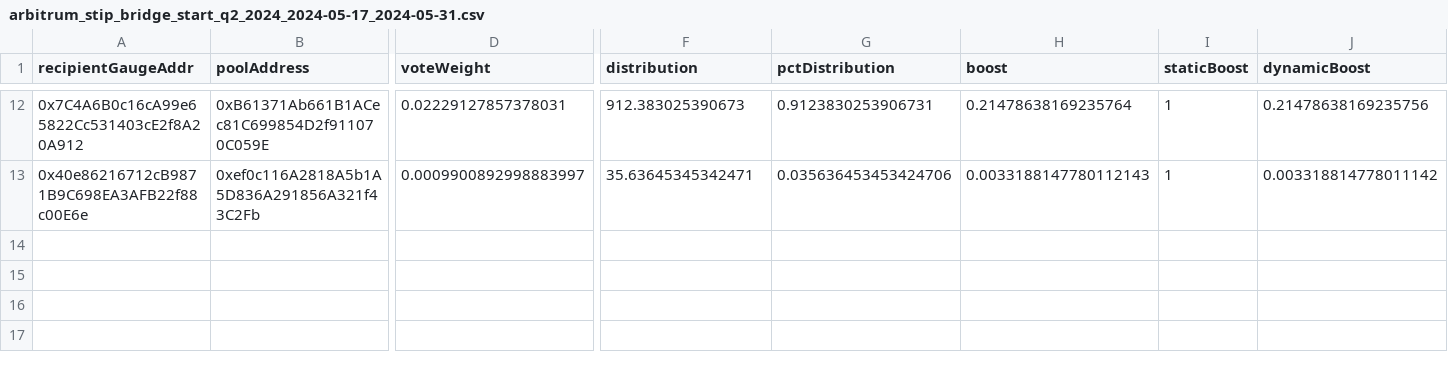
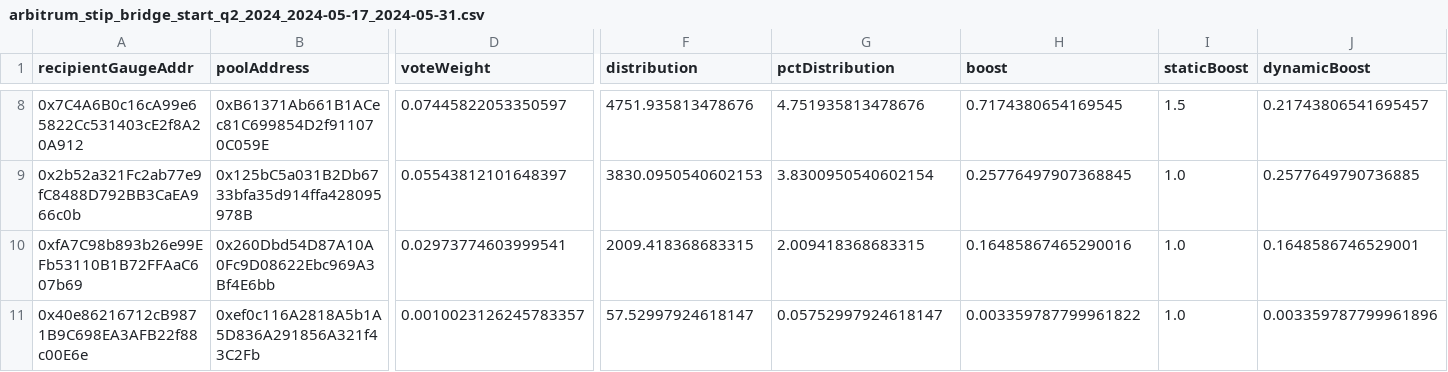
Before and after one commit to BalancerMaxis/vote_following_incentives_director, a CSV file: output/arbitrum_stip_bridge_start_q2_2024_2024-05-17_2024-05-31.csv, drawn as a sheet; only a part is shown, gaps mark what is left out; addresses are those after the commit; rows hold the shown columns only; the diff covers the shown part only; the diff names each change by its address in the sheet, - before the commit and + after, or states it on an @@ line.

```diff
--- a/output/arbitrum_stip_bridge_start_q2_2024_2024-05-17_2024-05-31.csv
+++ b/output/arbitrum_stip_bridge_start_q2_2024_2024-05-17_2024-05-31.csv
-D8 (voteWeight): 0.02229127857378031
+D8 (voteWeight): 0.07445822053350597
-F8 (distribution): 912.383025390673
+F8 (distribution): 4751.935813478676
-G8 (pctDistribution): 0.9123830253906731
+G8 (pctDistribution): 4.751935813478676
-H8 (boost): 0.21478638169235764
+H8 (boost): 0.7174380654169545
-I8 (staticBoost): 1
+I8 (staticBoost): 1.5
-J8 (dynamicBoost): 0.21478638169235756
+J8 (dynamicBoost): 0.21743806541695457
+row 9: 0x2b52a321Fc2ab77e9fC8488D792BB3CaEA966c0b | 0x125bC5a031B2Db6733bfa35d914ffa428095978B | 0.05543812101648397 | 3830.0950540602153 | 3.8300950540602154 | 0.25776497907368845 | 1.0 | 0.2577649790736885
+row 10: 0xfA7C98b893b26e99EFb53110B1B72FFAaC607b69 | 0x260Dbd54D87A10A0Fc9D08622Ebc969A3Bf4E6bb | 0.02973774603999541 | 2009.418368683315 | 2.009418368683315 | 0.16485867465290016 | 1.0 | 0.1648586746529001
-D11 (voteWeight): 0.0009900892998883997
+D11 (voteWeight): 0.0010023126245783357
-F11 (distribution): 35.63645345342471
+F11 (distribution): 57.52997924618147
-G11 (pctDistribution): 0.035636453453424706
+G11 (pctDistribution): 0.05752997924618147
-H11 (boost): 0.0033188147780112143
+H11 (boost): 0.003359787799961822
-I11 (staticBoost): 1
+I11 (staticBoost): 1.0
-J11 (dynamicBoost): 0.003318814778011142
+J11 (dynamicBoost): 0.003359787799961896
```
Also changed, not shown: 4 removed rows and 30 edited cells elsewhere in this file, 6 other files.
